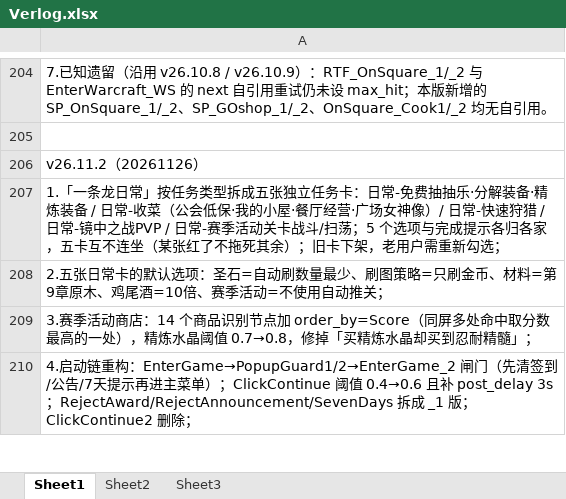
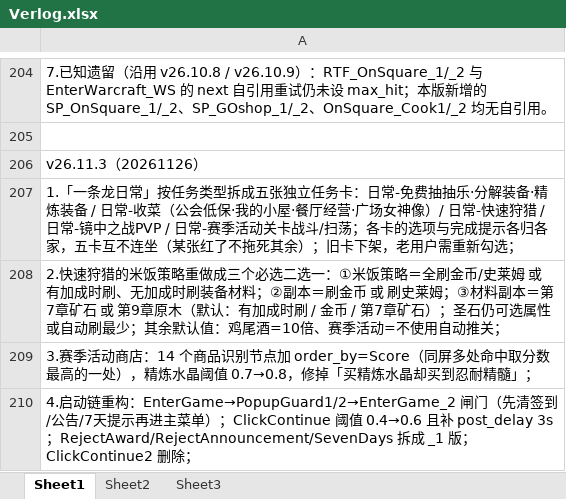
Before and after one commit to alkaidjin/Maa-Assistant-Browndust2, an Excel workbook: data/maintainer/Verlog.xlsx, sheet Sheet1, drawn as a sheet; only a part is shown, gaps mark what is left out; values as stored, in another font and other column widths than the file's, no borders; the diff names each change by its address in the sheet, - before the commit and + after, or states it on an @@ line.

Commit message:
release: v26.11.3（快速狩猎米饭策略重做为三个二选一 + 版本号收口）
- 快速狩猎：新增 3 个分发节点（HuntAll / HuntOnBuff / AllSlime），把「米饭」拆成三个必选二选一：
  ①米饭使用策略＝全刷金币/史莱姆（不看加成）｜有加成时刷、无加成时刷装备材料；
  ②刷哪个副本＝金币（哥布林遗迹）｜史莱姆（史莱姆王国）；
  ③材料副本＝第7章矿石（蜥锡人祭坛）｜第9章原木（守山人休息处）；
  默认＝有加成时刷 / 金币 / 第7章矿石；ChooseWorO_Swipe 在 body 里补默认出口 HuntOnBuff，选项缺失也不断链
- 版本号：v26.11.2 → v26.11.3（interface.json 与 data/更新功能说明.md 两处锚点由打包器扫描后同步改写；
  retired_files 的一次性清理键随之改为 v26.11.3）
- 文档：更新说明的 v26.11.3 段（三选项说明 + 默认值 + 清理项 + FAQ）、置顶 docx（任务表说明、
  更新要点、手动处理段的默认值）、Verlog 的 v26.11.3 块、QuickHunt 卡片描述 全部对齐

```diff
--- a/data/maintainer/Verlog.xlsx (sheet Sheet1)
+++ b/data/maintainer/Verlog.xlsx (sheet Sheet1)
-A206: v26.11.2（20261126）
+A206: v26.11.3（20261126）
-A207: …/扫荡；5 个选项与完…
+A207: …/扫荡；各卡的选项与完…
-A208: 2.五张日常卡的默认选项：圣石=自动刷数量最少、刷图策略=只刷金币、材料=第9章原木、鸡尾酒=10…
+A208: 2.快速狩猎的米饭策略重做成三个必选二选一：①米饭策略＝全刷金币/史莱姆 或 有加成时刷、无加成时刷装备材料；②副本＝刷金币 或 刷史莱姆；③材料副本＝第7章矿石 或 第9章原木（默认：有加成时刷 / 金币 / 第7章矿石）；圣石仍可选属性或自动刷最少；其余默认值：鸡尾酒=10…
```
Also changed, not shown: 6 other files.
